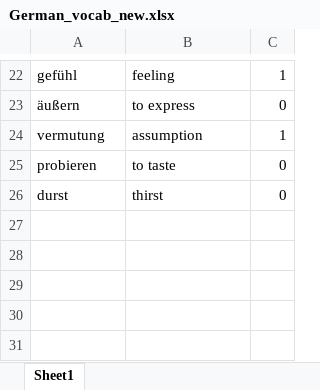
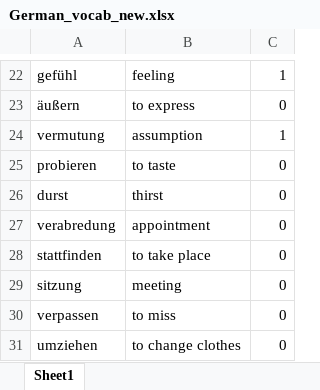
Before and after one commit to Sagar-Mohan-Jadhav/Matlab_exercises_and_project, an Excel workbook: Project_German_Learning_Tool/German_vocab_new.xlsx, sheet Sheet1, drawn as a sheet; only a part is shown, gaps mark what is left out; values as stored, in another font and other column widths than the file's, no borders; the diff names each change by its address in the sheet, - before the commit and + after, or states it on an @@ line.

```diff
--- a/Project_German_Learning_Tool/German_vocab_new.xlsx (sheet Sheet1)
+++ b/Project_German_Learning_Tool/German_vocab_new.xlsx (sheet Sheet1)
+row 27: verabredung | appointment | 0
+row 28: stattfinden | to take place | 0
+row 29: sitzung | meeting | 0
+row 30: verpassen | to miss | 0
+row 31: umziehen | to change clothes | 0
```
Also changed, not shown: 2 other files.
